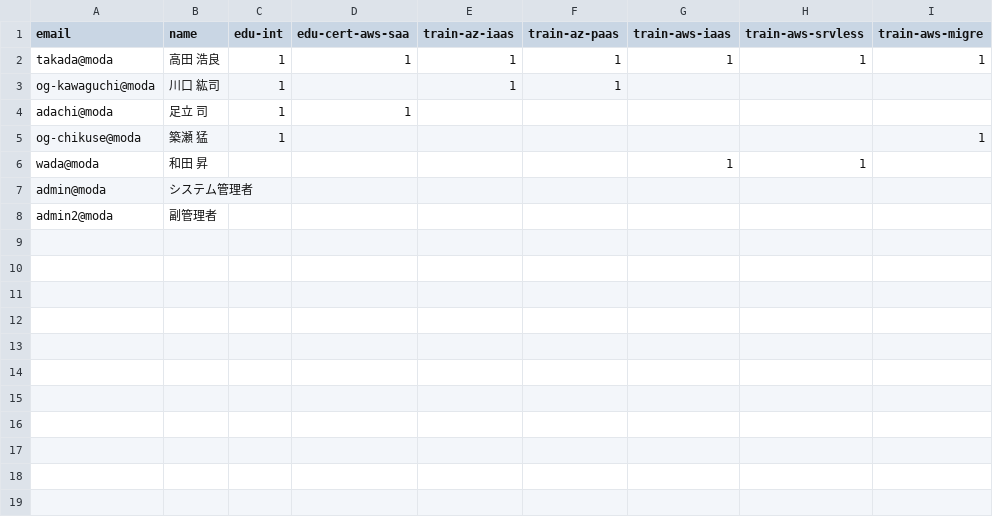
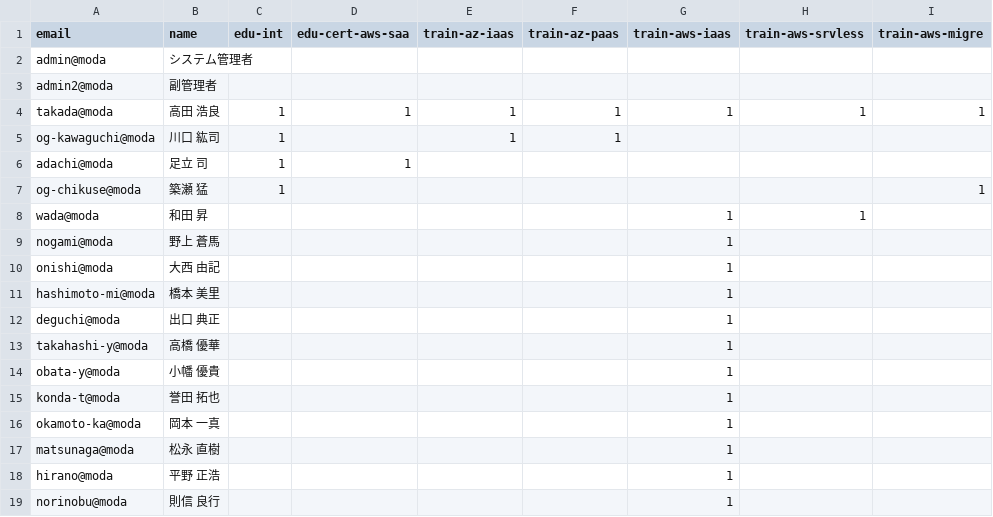
Before and after one commit to noboruwada/digital-badge-site, a CSV file: data/users.csv, drawn as a sheet.

Commit message:
Add sample data and badge files

```diff
--- a/data/users.csv
+++ b/data/users.csv
@@ -1,2 +1,4 @@
 email,name,edu-int,edu-cert-aws-saa,train-az-iaas,train-az-paas,train-aws-iaas,train-aws-srvless,train-aws-migre
+admin@moda,システム管理者,,,,,,,
+admin2@moda,副管理者,,,,,,,
 takada@moda,高田 浩良,1,1,1,1,1,1,1
@@ -6,3 +8,12 @@ og-chikuse@moda,築瀬 猛,1,,,,,,1
 wada@moda,和田 昇,,,,,1,1,
-admin@moda,システム管理者,,,,,,,
-admin2@moda,副管理者,,,,,,,
+nogami@moda,野上 蒼馬,,,,,1,,
+onishi@moda,大西 由記,,,,,1,,
+hashimoto-mi@moda,橋本 美里,,,,,1,,
+deguchi@moda,出口 典正,,,,,1,,
+takahashi-y@moda,高橋 優華,,,,,1,,
+obata-y@moda,小幡 優貴,,,,,1,,
+konda-t@moda,誉田 拓也,,,,,1,,
+okamoto-ka@moda,岡本 一真,,,,,1,,
+matsunaga@moda,松永 直樹,,,,,1,,
+hirano@moda,平野 正浩,,,,,1,,
+norinobu@moda,則信 良行,,,,,1,,
```
Also changed, not shown: 1 other file.
